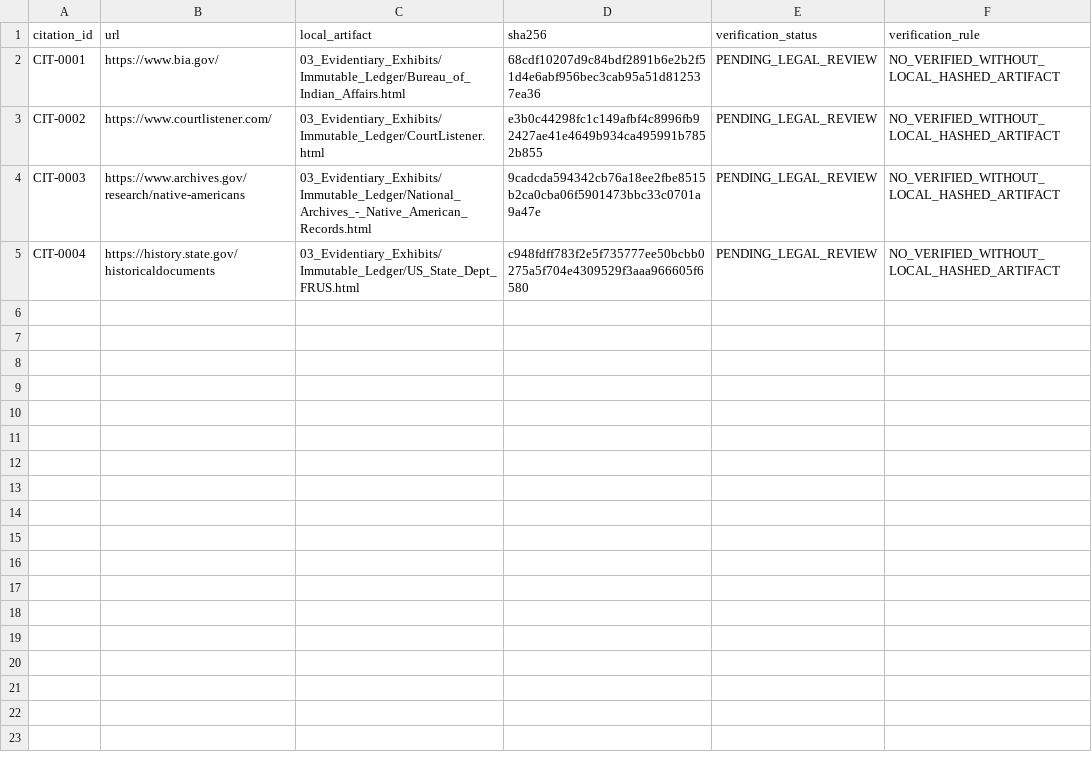
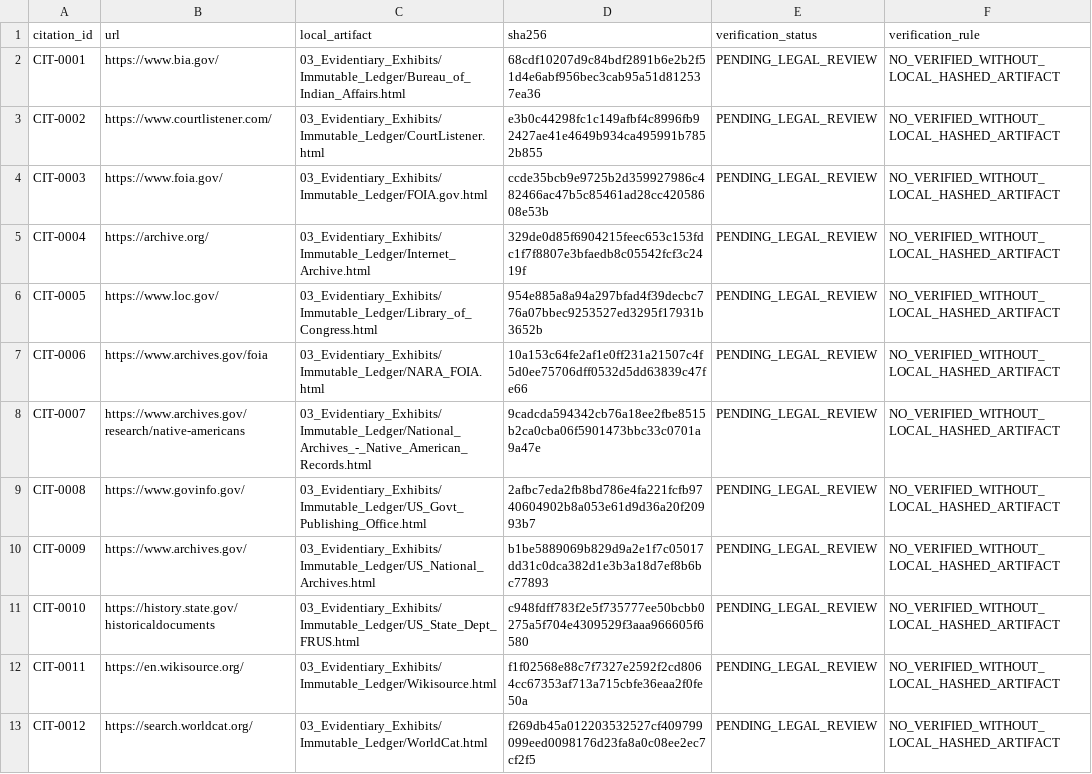
Before and after one commit to GlobalRestitutionAlliance/turtle-island-us-ak-asacarsarmiut-tribe-master-litigation, a CSV file: 03_Evidentiary_Exhibits/CITATION_INDEX.csv, drawn as a sheet.

Commit message:
Batch 2b: harvest expanded sources, citations, manifests

```diff
--- a/03_Evidentiary_Exhibits/CITATION_INDEX.csv
+++ b/03_Evidentiary_Exhibits/CITATION_INDEX.csv
@@ -3,3 +3,11 @@ CIT-0001,https://www.bia.gov/,03_Evidentiary_Exhibits/Immutable_Ledger/Bureau_of
 CIT-0002,https://www.courtlistener.com/,03_Evidentiary_Exhibits/Immutable_Ledger/CourtListener.html,e3b0c44298fc1c149afbf4c8996fb92427ae41e4649b934ca495991b7852b855,PENDING_LEGAL_REVIEW,NO_VERIFIED_WITHOUT_LOCAL_HASHED_ARTIFACT
-CIT-0003,https://www.archives.gov/research/native-americans,03_Evidentiary_Exhibits/Immutable_Ledger/National_Archives_-_Native_American_Records.html,9cadcda594342cb76a18ee2fbe8515b2ca0cba06f5901473bbc33c0701a9a47e,PENDING_LEGAL_REVIEW,NO_VERIFIED_WITHOUT_LOCAL_HASHED_ARTIFACT
-CIT-0004,https://history.state.gov/historicaldocuments,03_Evidentiary_Exhibits/Immutable_Ledger/US_State_Dept_FRUS.html,c948fdff783f2e5f735777ee50bcbb0275a5f704e4309529f3aaa966605f6580,PENDING_LEGAL_REVIEW,NO_VERIFIED_WITHOUT_LOCAL_HASHED_ARTIFACT
+CIT-0003,https://www.foia.gov/,03_Evidentiary_Exhibits/Immutable_Ledger/FOIA.gov.html,ccde35bcb9e9725b2d359927986c482466ac47b5c85461ad28cc42058608e53b,PENDING_LEGAL_REVIEW,NO_VERIFIED_WITHOUT_LOCAL_HASHED_ARTIFACT
+CIT-0004,https://archive.org/,03_Evidentiary_Exhibits/Immutable_Ledger/Internet_Archive.html,329de0d85f6904215feec653c153fdc1f7f8807e3bfaedb8c05542fcf3c2419f,PENDING_LEGAL_REVIEW,NO_VERIFIED_WITHOUT_LOCAL_HASHED_ARTIFACT
+CIT-0005,https://www.loc.gov/,03_Evidentiary_Exhibits/Immutable_Ledger/Library_of_Congress.html,954e885a8a94a297bfad4f39decbc776a07bbec9253527ed3295f17931b3652b,PENDING_LEGAL_REVIEW,NO_VERIFIED_WITHOUT_LOCAL_HASHED_ARTIFACT
+CIT-0006,https://www.archives.gov/foia,03_Evidentiary_Exhibits/Immutable_Ledger/NARA_FOIA.html,10a153c64fe2af1e0ff231a21507c4f5d0ee75706dff0532d5dd63839c47fe66,PENDING_LEGAL_REVIEW,NO_VERIFIED_WITHOUT_LOCAL_HASHED_ARTIFACT
+CIT-0007,https://www.archives.gov/research/native-americans,03_Evidentiary_Exhibits/Immutable_Ledger/National_Archives_-_Native_American_Records.html,9cadcda594342cb76a18ee2fbe8515b2ca0cba06f5901473bbc33c0701a9a47e,PENDING_LEGAL_REVIEW,NO_VERIFIED_WITHOUT_LOCAL_HASHED_ARTIFACT
+CIT-0008,https://www.govinfo.gov/,03_Evidentiary_Exhibits/Immutable_Ledger/US_Govt_Publishing_Office.html,2afbc7eda2fb8bd786e4fa221fcfb9740604902b8a053e61d9d36a20f20993b7,PENDING_LEGAL_REVIEW,NO_VERIFIED_WITHOUT_LOCAL_HASHED_ARTIFACT
+CIT-0009,https://www.archives.gov/,03_Evidentiary_Exhibits/Immutable_Ledger/US_National_Archives.html,b1be5889069b829d9a2e1f7c05017dd31c0dca382d1e3b3a18d7ef8b6bc77893,PENDING_LEGAL_REVIEW,NO_VERIFIED_WITHOUT_LOCAL_HASHED_ARTIFACT
+CIT-0010,https://history.state.gov/historicaldocuments,03_Evidentiary_Exhibits/Immutable_Ledger/US_State_Dept_FRUS.html,c948fdff783f2e5f735777ee50bcbb0275a5f704e4309529f3aaa966605f6580,PENDING_LEGAL_REVIEW,NO_VERIFIED_WITHOUT_LOCAL_HASHED_ARTIFACT
+CIT-0011,https://en.wikisource.org/,03_Evidentiary_Exhibits/Immutable_Ledger/Wikisource.html,f1f02568e88c7f7327e2592f2cd8064cc67353af713a715cbfe36eaa2f0fe50a,PENDING_LEGAL_REVIEW,NO_VERIFIED_WITHOUT_LOCAL_HASHED_ARTIFACT
+CIT-0012,https://search.worldcat.org/,03_Evidentiary_Exhibits/Immutable_Ledger/WorldCat.html,f269db45a012203532527cf409799099eed0098176d23fa8a0c08ee2ec7cf2f5,PENDING_LEGAL_REVIEW,NO_VERIFIED_WITHOUT_LOCAL_HASHED_ARTIFACT
```
Also changed, not shown: 32 other files.
